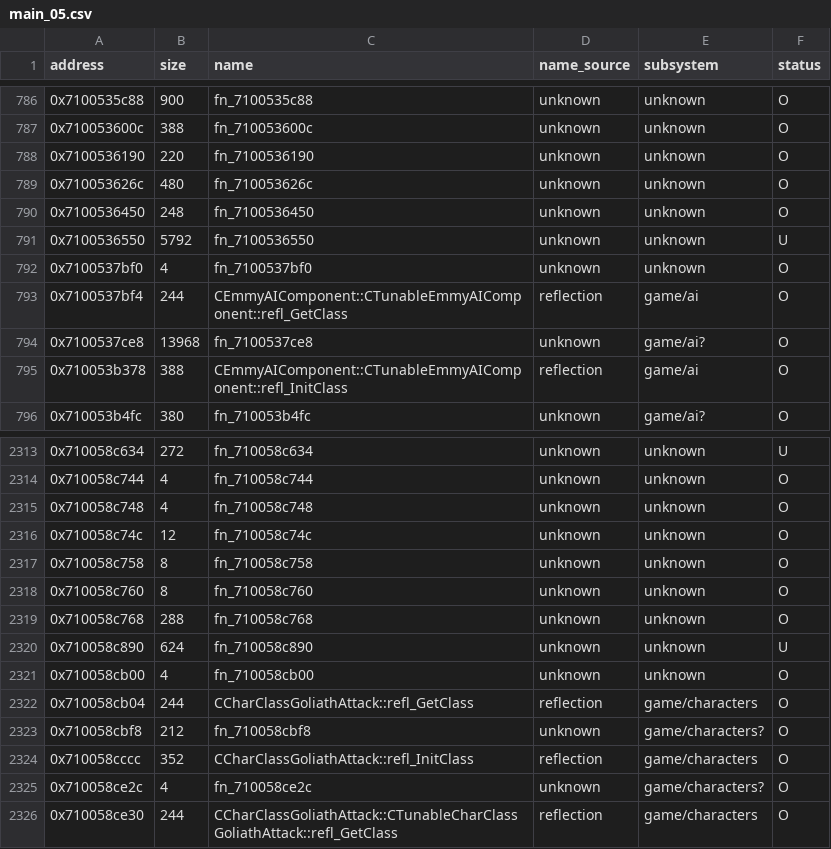
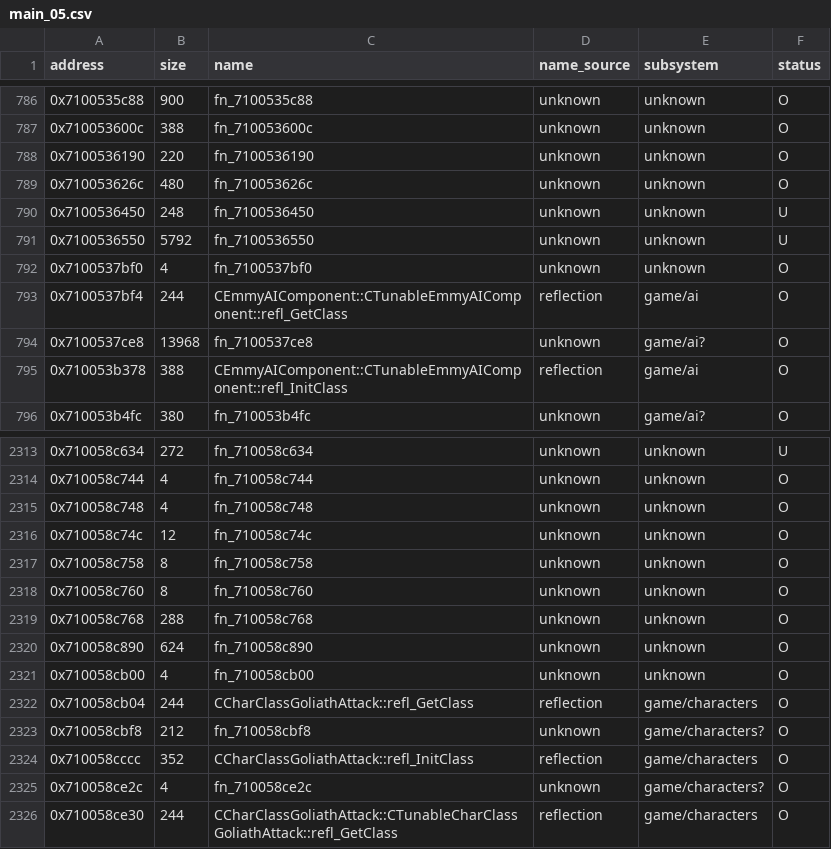
Before and after one commit to var-flotsam/dread-decomp, a CSV file: data/functions/main_05.csv, drawn as a sheet; only a part is shown, gaps mark what is left out.

```diff
--- a/data/functions/main_05.csv
+++ b/data/functions/main_05.csv
@@ -789,3 +789,3 @@ address,size,name,name_source,subsystem,status
 0x710053626c,480,fn_710053626c,unknown,unknown,O
-0x7100536450,248,fn_7100536450,unknown,unknown,O
+0x7100536450,248,fn_7100536450,unknown,unknown,U
 0x7100536550,5792,fn_7100536550,unknown,unknown,U
@@ -2319,3 +2319,3 @@ address,size,name,name_source,subsystem,status
 0x710058c768,288,fn_710058c768,unknown,unknown,O
-0x710058c890,624,fn_710058c890,unknown,unknown,U
+0x710058c890,624,fn_710058c890,unknown,unknown,O
 0x710058cb00,4,fn_710058cb00,unknown,unknown,O
```
Also changed, not shown: data/functions/main_07.csv.
